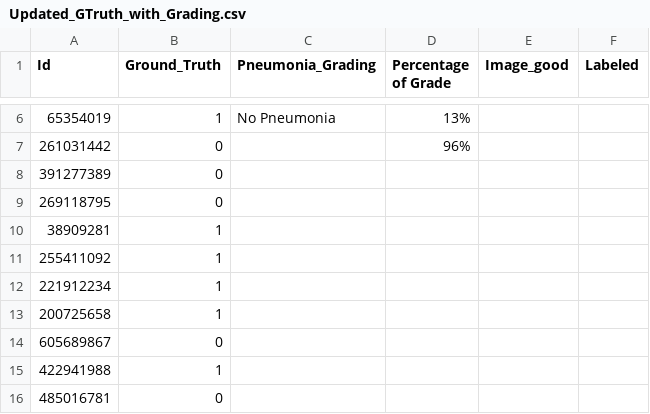
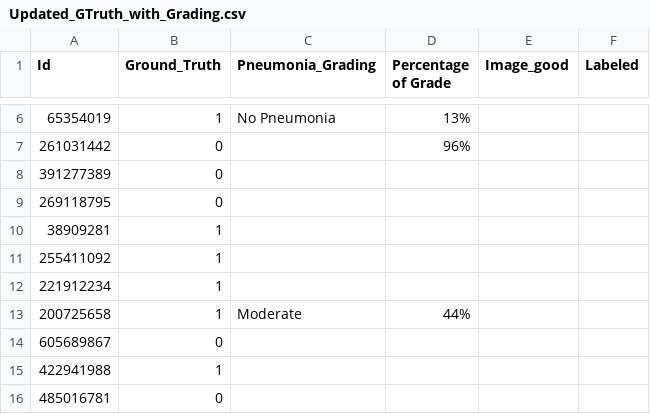
Before and after one commit to Abdullahshade/Misapplication, a CSV file: Updated_GTruth_with_Grading.csv, drawn as a sheet; only a part is shown, gaps mark what is left out.

Commit message:
Update metadata with pneumonia grading

```diff
--- a/Updated_GTruth_with_Grading.csv
+++ b/Updated_GTruth_with_Grading.csv
@@ -12,3 +12,3 @@ Id,Ground_Truth,Pneumonia_Grading,Percentage of Grade,Image_good,Labeled
 221912234,1,,,,
-200725658,1,,,,
+200725658,1,Moderate,44%,,
 605689867,0,,,,
```
